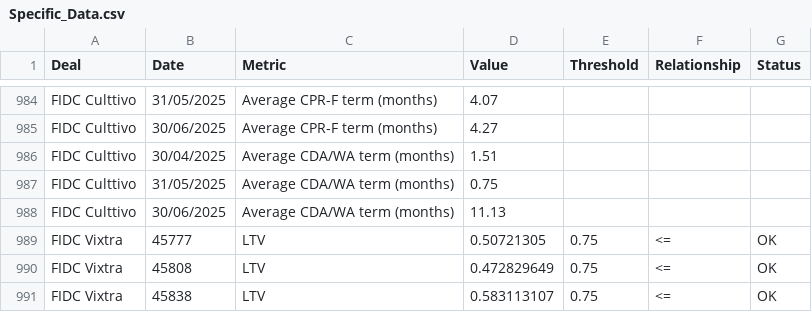
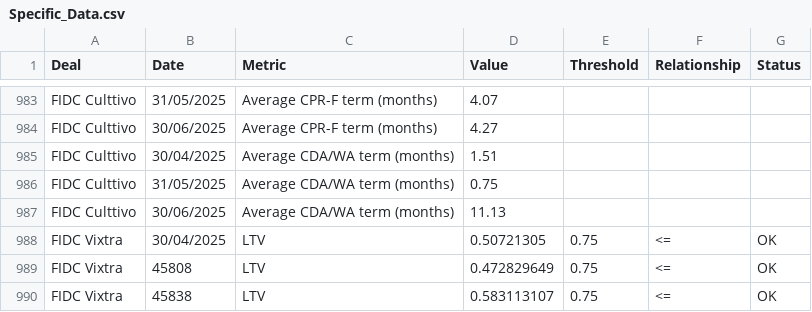
Before and after one commit to GregLauar/Dashboard-CS-Portfolio, a CSV file: data/Specific_Data.csv, drawn as a sheet; only a part is shown, gaps mark what is left out; the diff covers the shown part only.

```diff
--- a/data/Specific_Data.csv
+++ b/data/Specific_Data.csv
@@ -988,3 +987,3 @@ FIDC Culttivo;31/05/2025;Average CDA/WA term (months);0.75;;;
 FIDC Culttivo;30/06/2025;Average CDA/WA term (months);11.13;;;
-FIDC Vixtra;45777;LTV;0.50721305;0.75;<=;OK
+FIDC Vixtra;30/04/2025;LTV;0.50721305;0.75;<=;OK
 FIDC Vixtra;45808;LTV;0.472829649;0.75;<=;OK
```
Also changed, not shown: 2 added rows, 1 removed row and 18 edited cells elsewhere in this file.
